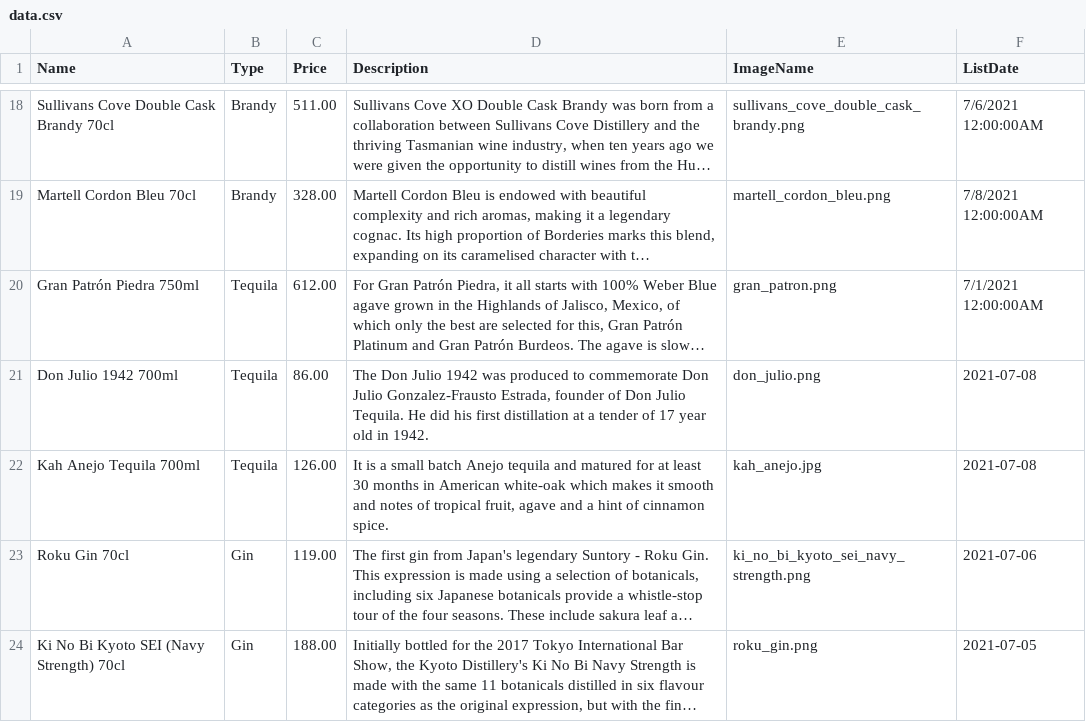
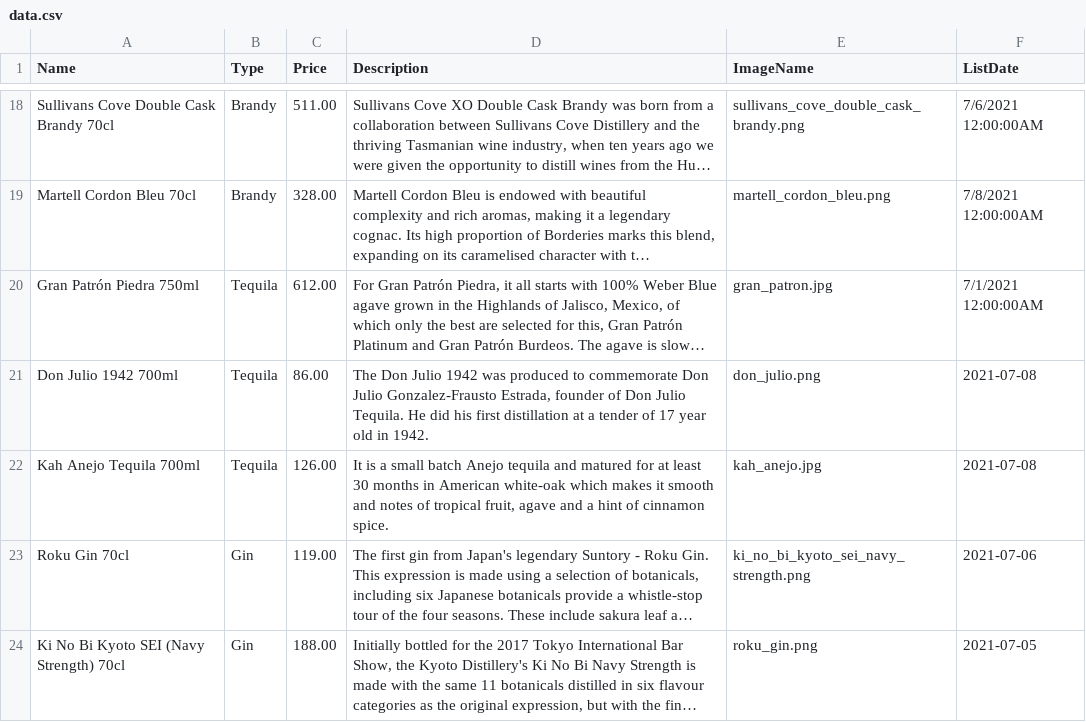
Before and after one commit to benwoo1110/SSD-Alkolq, a CSV file: SSD-Alkolq/wwwroot/data.csv, drawn as a sheet; only a part is shown, gaps mark what is left out; long unchanged cells end in …; the diff names each change by its address in the sheet, - before the commit and + after, or states it on an @@ line.

Commit message:
Use jpg.

```diff
--- a/SSD-Alkolq/wwwroot/data.csv
+++ b/SSD-Alkolq/wwwroot/data.csv
-E20 (ImageName): gran_patron.png
+E20 (ImageName): gran_patron.jpg
```
